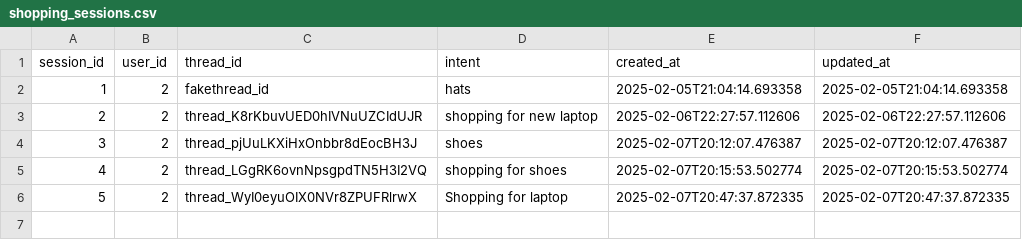
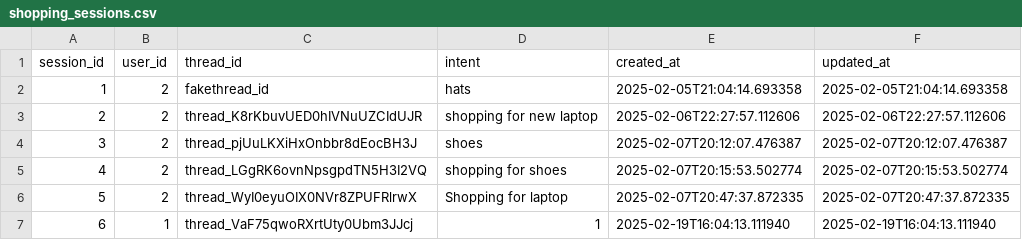
Before and after one commit to dk1414/396backend, a CSV file: DemoDatabase/shopping_sessions.csv, drawn as a sheet.

```diff
--- a/DemoDatabase/shopping_sessions.csv
+++ b/DemoDatabase/shopping_sessions.csv
@@ -6 +6,2 @@ session_id,user_id,thread_id,intent,created_at,updated_at
 5,2,thread_WyI0eyuOIX0NVr8ZPUFRlrwX,Shopping for laptop,2025-02-07T20:47:37.872335,2025-02-07T20:47:37.872335
+6,1,thread_VaF75qwoRXrtUty0Ubm3JJcj,1,2025-02-19T16:04:13.111940,2025-02-19T16:04:13.111940
```
Also changed, not shown: DemoDatabase/user_preferences.csv, 9 other files.
